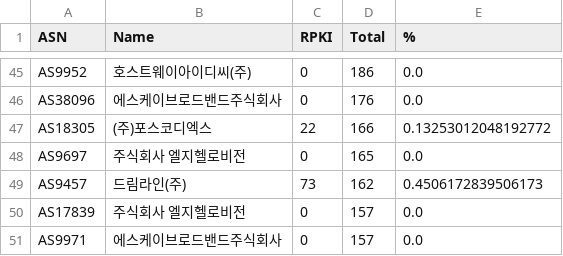
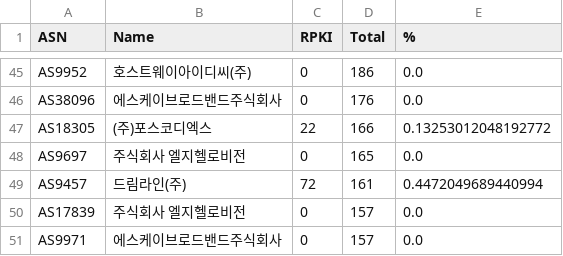
Before and after one commit to dxdxdt/rpki-tracker-kr, a CSV file: result.csv, drawn as a sheet; only a part is shown, gaps mark what is left out; the diff covers the shown part only.

```diff
--- a/result.csv
+++ b/result.csv
@@ -48,3 +48,3 @@ AS18305,(주)포스코디엑스,22,166,0.13253012048192772
 AS9697,주식회사 엘지헬로비전,0,165,0.0
-AS9457,드림라인(주),73,162,0.4506172839506173
+AS9457,드림라인(주),72,161,0.4472049689440994
 AS17839,주식회사 엘지헬로비전,0,157,0.0
```
Also changed, not shown: 5 added rows, 5 removed rows and 6 edited cells elsewhere in this file, 5 other files.
